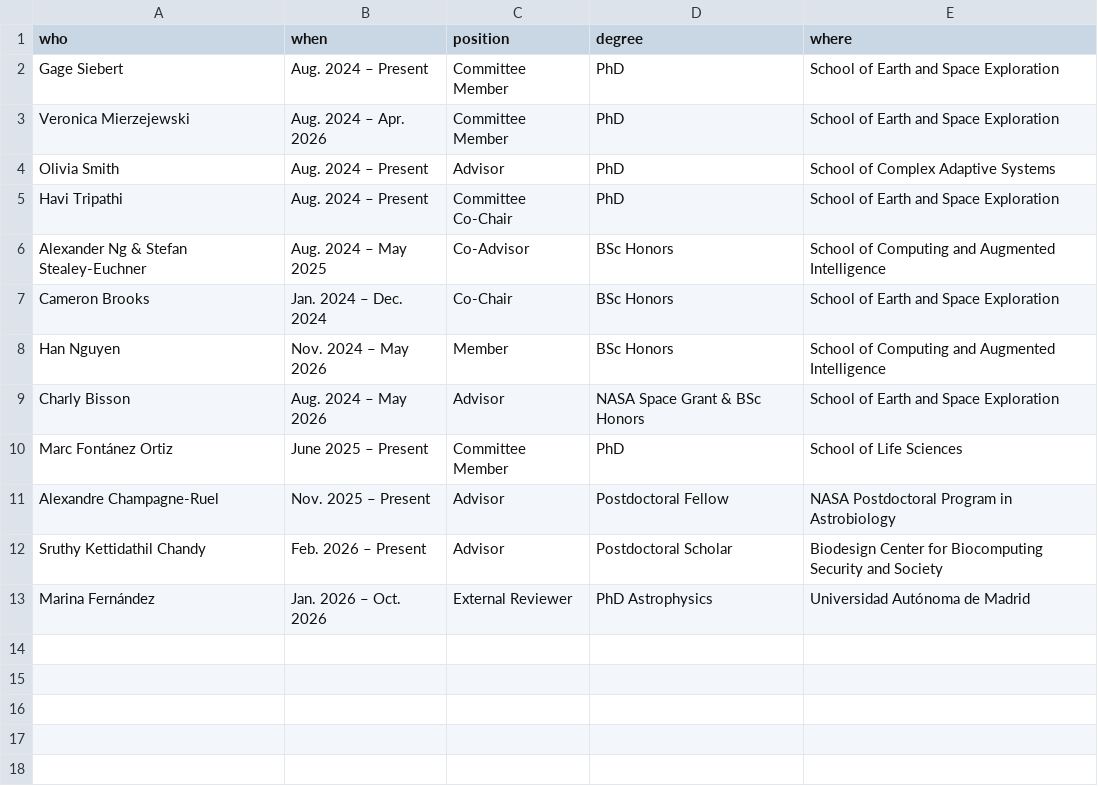
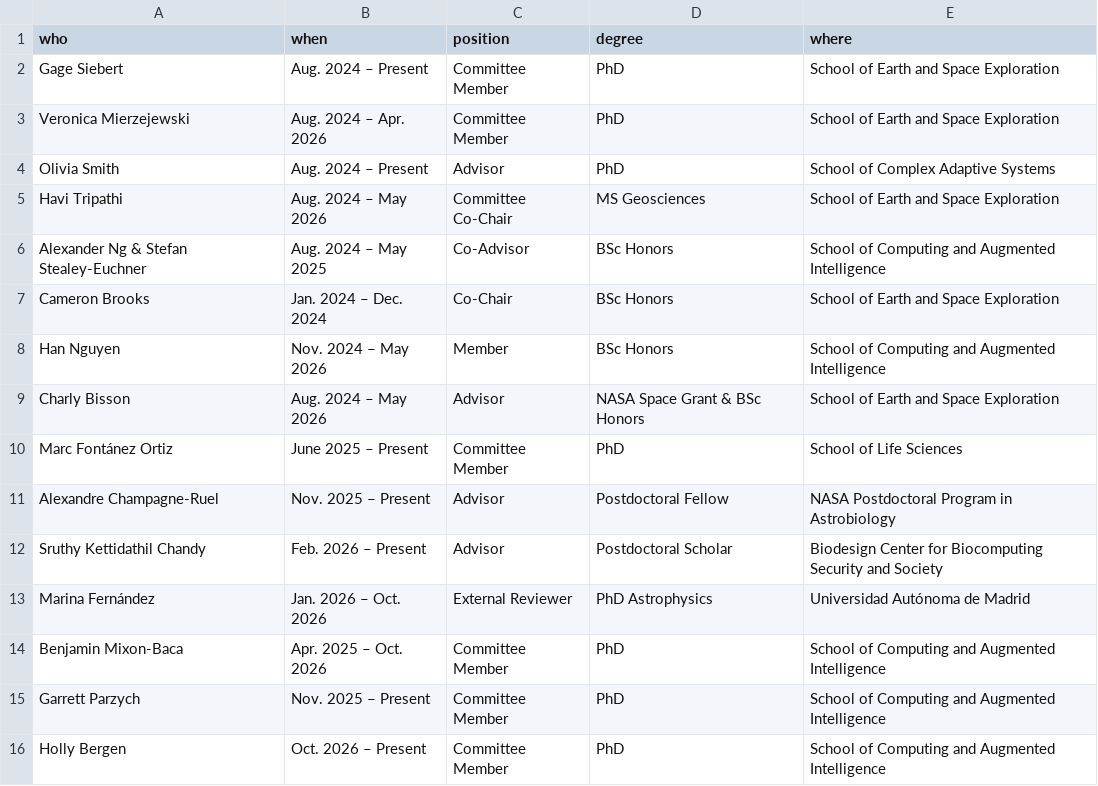
Before and after one commit to colemathis/CM-CV, a CSV file: data/mentorship.csv, drawn as a sheet.

```diff
--- a/data/mentorship.csv
+++ b/data/mentorship.csv
@@ -4,3 +4,3 @@ Veronica Mierzejewski,Aug. 2024 – Apr. 2026,Committee Member,PhD,School of Ear
 Olivia Smith,Aug. 2024 – Present,Advisor,PhD,School of Complex Adaptive Systems
-Havi Tripathi,Aug. 2024 – Present,Committee Co-Chair,PhD,School of Earth and Space Exploration
+Havi Tripathi,Aug. 2024 – May 2026,Committee Co-Chair,MS Geosciences,School of Earth and Space Exploration
 Alexander Ng & Stefan Stealey-Euchner,Aug. 2024 – May 2025,Co-Advisor,BSc Honors,School of Computing and Augmented Intelligence
@@ -13 +13,4 @@ Sruthy Kettidathil Chandy,Feb. 2026 – Present, Advisor,Postdoctoral Scholar,Bi
 Marina Fernández,Jan. 2026 – Oct. 2026,External Reviewer,PhD Astrophysics,Universidad Autónoma de Madrid
+Benjamin Mixon-Baca,Apr. 2025 – Oct. 2026,Committee Member,PhD,School of Computing and Augmented Intelligence
+Garrett Parzych,Nov. 2025 – Present,Committee Member,PhD,School of Computing and Augmented Intelligence
+Holly Bergen,Oct. 2026 – Present,Committee Member,PhD,School of Computing and Augmented Intelligence
```
Also changed, not shown: data/teaching-experience.csv, 1 other file.
